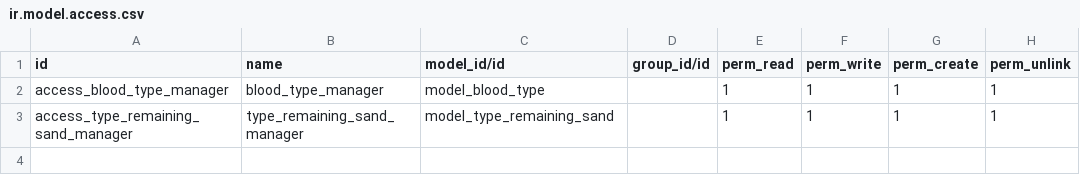
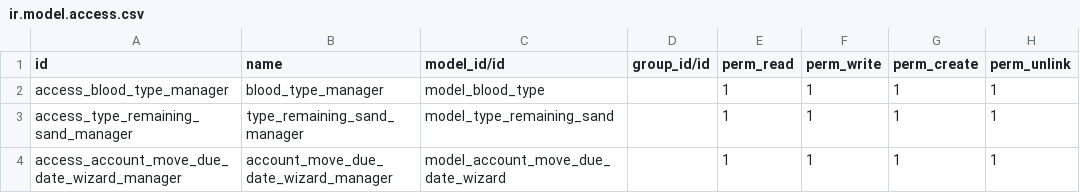
Before and after one commit to br3hap/mod_prueba_tecnica_fac, a CSV file: security/ir.model.access.csv, drawn as a sheet.

```diff
--- a/security/ir.model.access.csv
+++ b/security/ir.model.access.csv
@@ -3 +3,2 @@ access_blood_type_manager,blood_type_manager,model_blood_type,,1,1,1,1
 access_type_remaining_sand_manager,type_remaining_sand_manager,model_type_remaining_sand,,1,1,1,1
+access_account_move_due_date_wizard_manager,account_move_due_date_wizard_manager,model_account_move_due_date_wizard,,1,1,1,1
```
Also changed, not shown: 7 other files.
